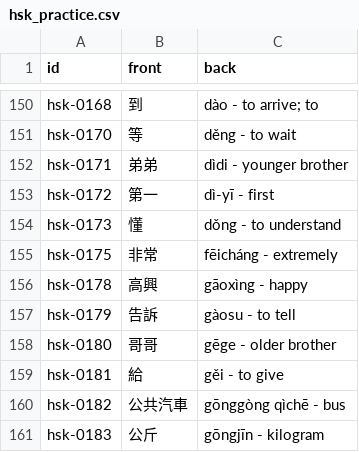
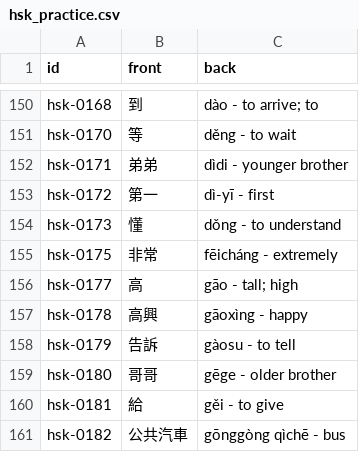
Before and after one commit to chiin/feeeed, a CSV file: hsk_practice.csv, drawn as a sheet; only a part is shown, gaps mark what is left out; the shorter side is filled out with more unchanged rows; the diff names each change by its address in the sheet, - before the commit and + after, or states it on an @@ line.

```diff
--- a/hsk_practice.csv
+++ b/hsk_practice.csv
+row 156: hsk-0177 | 高 | gāo - tall; high
```
Also changed, not shown: 29 other files.
